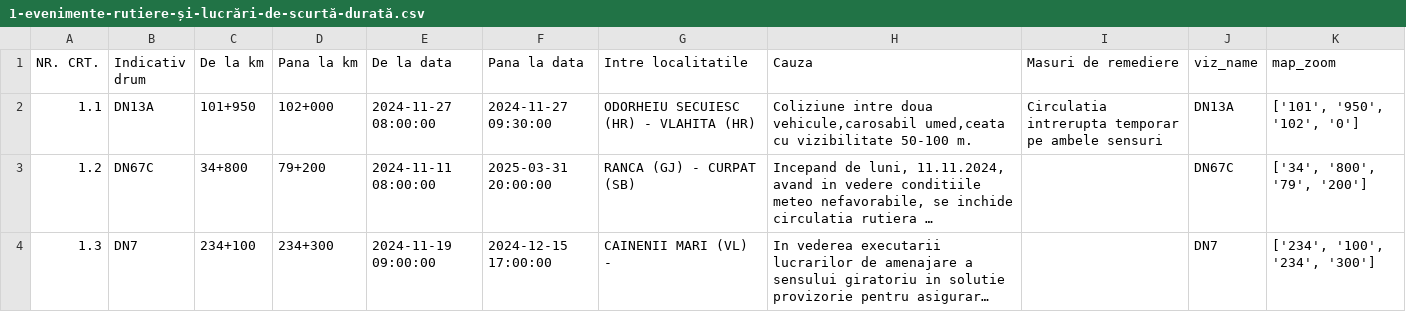
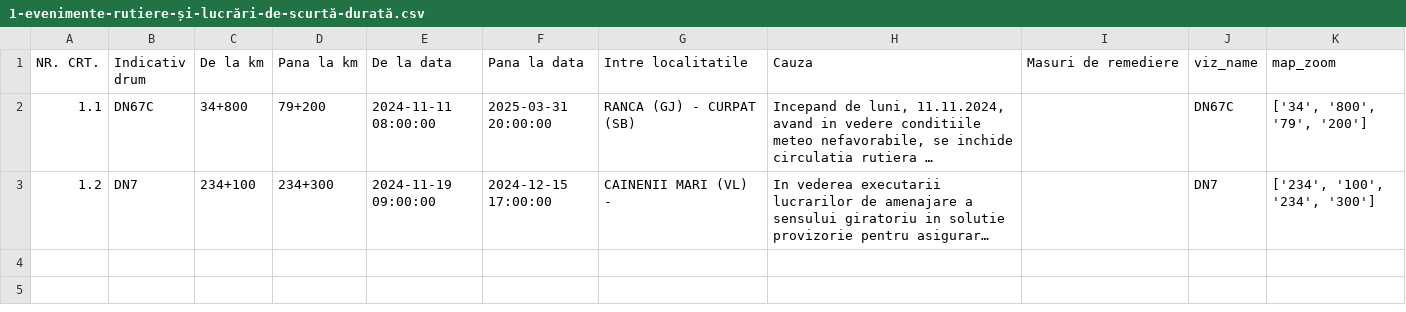
Before and after one commit to gov2-ro/prometeu, a CSV file: data/andnet/csv/1-evenimente-rutiere-și-lucrări-de-scurtă-durată.csv, drawn as a sheet; long unchanged cells end in …; removed rows and columns are numbered as before the commit, all else as after; the diff names each change by its address in the sheet, - before the commit and + after, or states it on an @@ line.

```diff
--- a/data/andnet/csv/1-evenimente-rutiere-și-lucrări-de-scurtă-durată.csv
+++ b/data/andnet/csv/1-evenimente-rutiere-și-lucrări-de-scurtă-durată.csv
-row 2: 1.1 | DN13A | 101+950 | 102+000 | 2024-11-27 08:00:00 | 2024-11-27 09:30:00 | ODORHEIU SECUIESC (HR) - VLAHITA (HR) | Coliziune intre doua vehicule,carosabil umed,ceata cu vizibilitate 50-100 m. | Circulatia intrerupta temporar pe ambele sensuri | DN13A | ['101', '950', '102', '0']
-A2 (NR. CRT.): 1.2
+A2 (NR. CRT.): 1.1
-A3 (NR. CRT.): 1.3
+A3 (NR. CRT.): 1.2
```
Also changed, not shown: data/andnet/csv/11-lucrări-de-scurtă-durată.csv, data/andnet/csv/situatia-drumurilor-points.csv, 32 other files.
